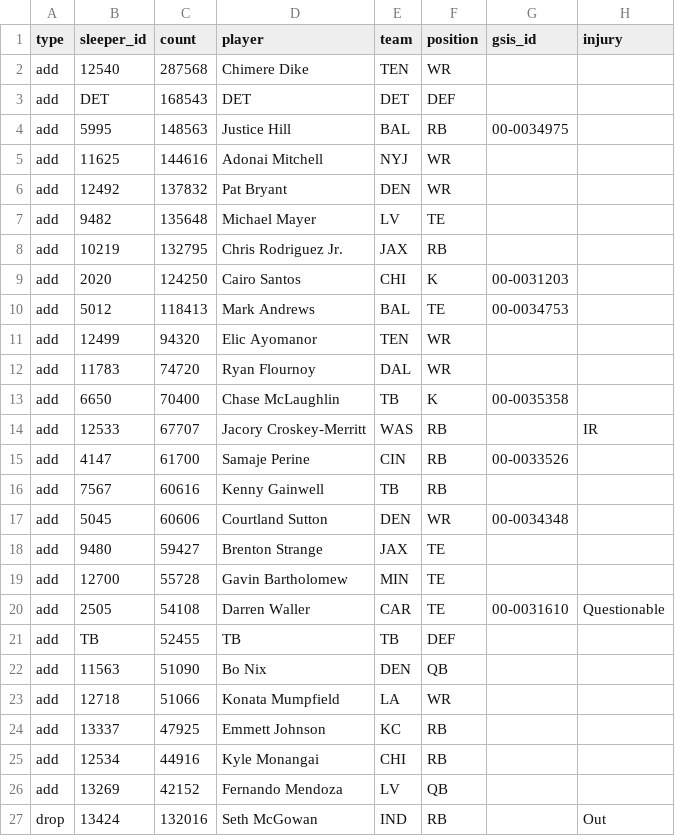
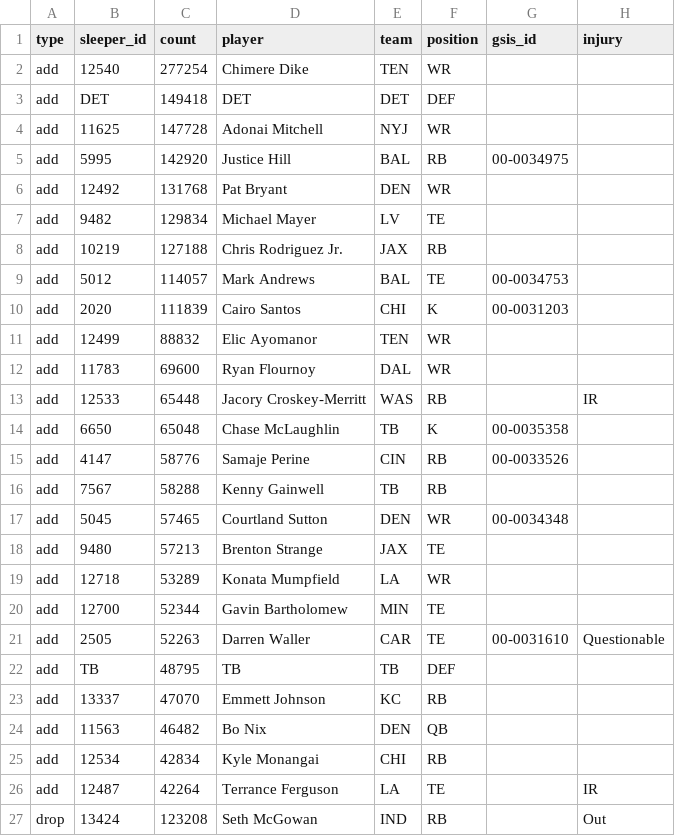
Before and after one commit to bwik4/Matchup-Lab, a CSV file: data/sleeper_trending.csv, drawn as a sheet; only a part is shown; the diff covers the shown part only.

```diff
--- a/data/sleeper_trending.csv
+++ b/data/sleeper_trending.csv
@@ -1,27 +1,27 @@
 type,sleeper_id,count,player,team,position,gsis_id,injury
-add,12540,287568,Chimere Dike,TEN,WR,,
-add,DET,168543,DET,DET,DEF,,
-add,5995,148563,Justice Hill,BAL,RB, 00-0034975,
-add,11625,144616,Adonai Mitchell,NYJ,WR,,
-add,12492,137832,Pat Bryant,DEN,WR,,
-add,9482,135648,Michael Mayer,LV,TE,,
-add,10219,132795,Chris Rodriguez Jr.,JAX,RB,,
-add,2020,124250,Cairo Santos,CHI,K,00-0031203,
-add,5012,118413,Mark Andrews,BAL,TE,00-0034753,
-add,12499,94320,Elic Ayomanor,TEN,WR,,
-add,11783,74720,Ryan Flournoy,DAL,WR,,
-add,6650,70400,Chase McLaughlin,TB,K, 00-0035358,
-add,12533,67707,Jacory Croskey-Merritt,WAS,RB,,IR
-add,4147,61700,Samaje Perine,CIN,RB,00-0033526,
-add,7567,60616,Kenny Gainwell,TB,RB,,
-add,5045,60606,Courtland Sutton,DEN,WR,00-0034348,
-add,9480,59427,Brenton Strange,JAX,TE,,
-add,12700,55728,Gavin Bartholomew,MIN,TE,,
-add,2505,54108,Darren Waller,CAR,TE,00-0031610,Questionable
-add,TB,52455,TB,TB,DEF,,
-add,11563,51090,Bo Nix,DEN,QB,,
-add,12718,51066,Konata Mumpfield,LA,WR,,
-add,13337,47925,Emmett Johnson,KC,RB,,
-add,12534,44916,Kyle Monangai,CHI,RB,,
-add,13269,42152,Fernando Mendoza,LV,QB,,
-drop,13424,132016,Seth McGowan,IND,RB,,Out
+add,12540,277254,Chimere Dike,TEN,WR,,
+add,DET,149418,DET,DET,DEF,,
+add,11625,147728,Adonai Mitchell,NYJ,WR,,
+add,5995,142920,Justice Hill,BAL,RB, 00-0034975,
+add,12492,131768,Pat Bryant,DEN,WR,,
+add,9482,129834,Michael Mayer,LV,TE,,
+add,10219,127188,Chris Rodriguez Jr.,JAX,RB,,
+add,5012,114057,Mark Andrews,BAL,TE,00-0034753,
+add,2020,111839,Cairo Santos,CHI,K,00-0031203,
+add,12499,88832,Elic Ayomanor,TEN,WR,,
+add,11783,69600,Ryan Flournoy,DAL,WR,,
+add,12533,65448,Jacory Croskey-Merritt,WAS,RB,,IR
+add,6650,65048,Chase McLaughlin,TB,K, 00-0035358,
+add,4147,58776,Samaje Perine,CIN,RB,00-0033526,
+add,7567,58288,Kenny Gainwell,TB,RB,,
+add,5045,57465,Courtland Sutton,DEN,WR,00-0034348,
+add,9480,57213,Brenton Strange,JAX,TE,,
+add,12718,53289,Konata Mumpfield,LA,WR,,
+add,12700,52344,Gavin Bartholomew,MIN,TE,,
+add,2505,52263,Darren Waller,CAR,TE,00-0031610,Questionable
+add,TB,48795,TB,TB,DEF,,
+add,13337,47070,Emmett Johnson,KC,RB,,
+add,11563,46482,Bo Nix,DEN,QB,,
+add,12534,42834,Kyle Monangai,CHI,RB,,
+add,12487,42264,Terrance Ferguson,LA,TE,,IR
+drop,13424,123208,Seth McGowan,IND,RB,,Out
```
Also changed, not shown: 5 added rows, 5 removed rows and 19 edited cells elsewhere in this file, data/injuries.csv, data/nba/injuries.csv.
